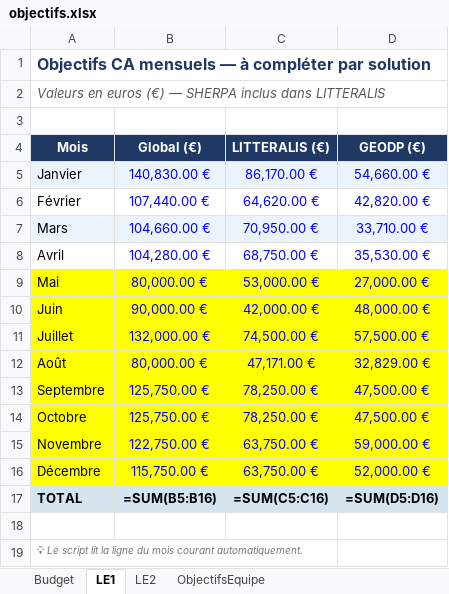
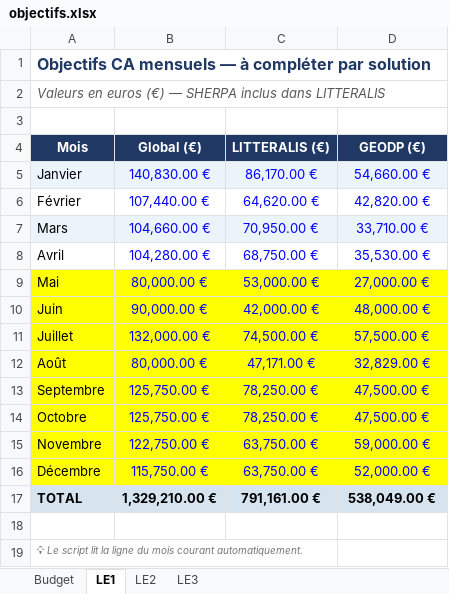
Before and after one commit to MathildePanierDelivery/jira-export, an Excel workbook: objectifs.xlsx, sheet LE1, drawn as a sheet; values as stored, in another font and other column widths than the file's, no borders; formulas without a stored value are shown as written; the diff names each change by its address in the sheet, - before the commit and + after, or states it on an @@ line.

```diff
--- a/objectifs.xlsx (sheet LE1)
+++ b/objectifs.xlsx (sheet LE1)
-sheet tab: ObjectifsEquipe
+sheet tab: LE3
-B17 (Global (€)): =SUM(B5:B16)
+B17 (Global (€)): 1,329,210.00 €
-C17 (LITTERALIS (€)): =SUM(C5:C16)
+C17 (LITTERALIS (€)): 791,161.00 €
-D17 (GEODP (€)): =SUM(D5:D16)
+D17 (GEODP (€)): 538,049.00 €
```
Also changed, not shown: sheet LE3, sheet LE2, sheet Budget.
